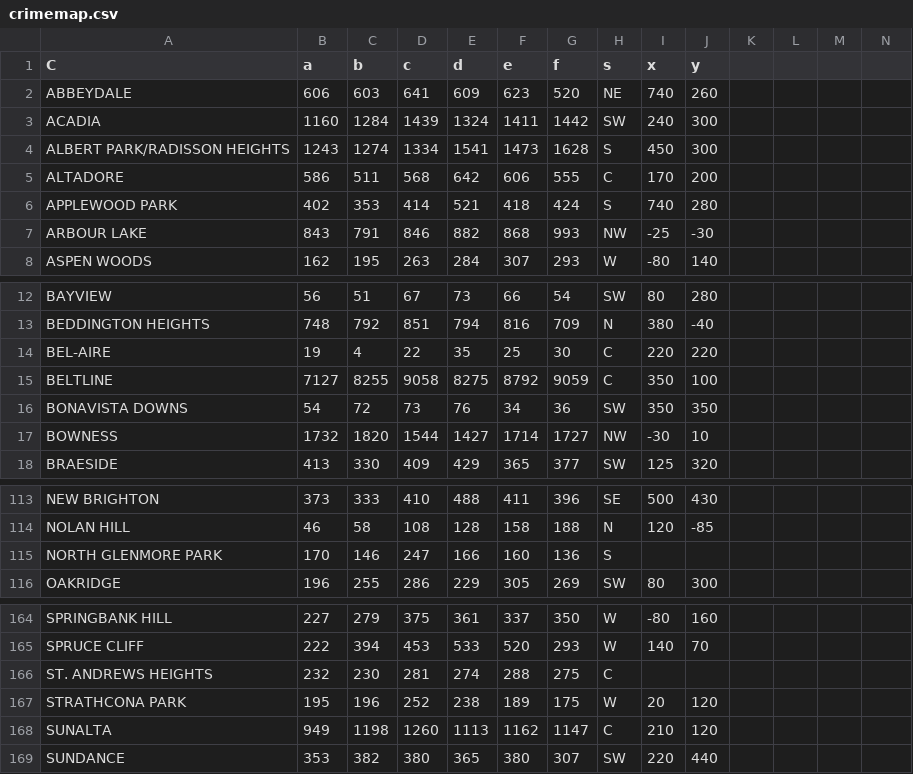
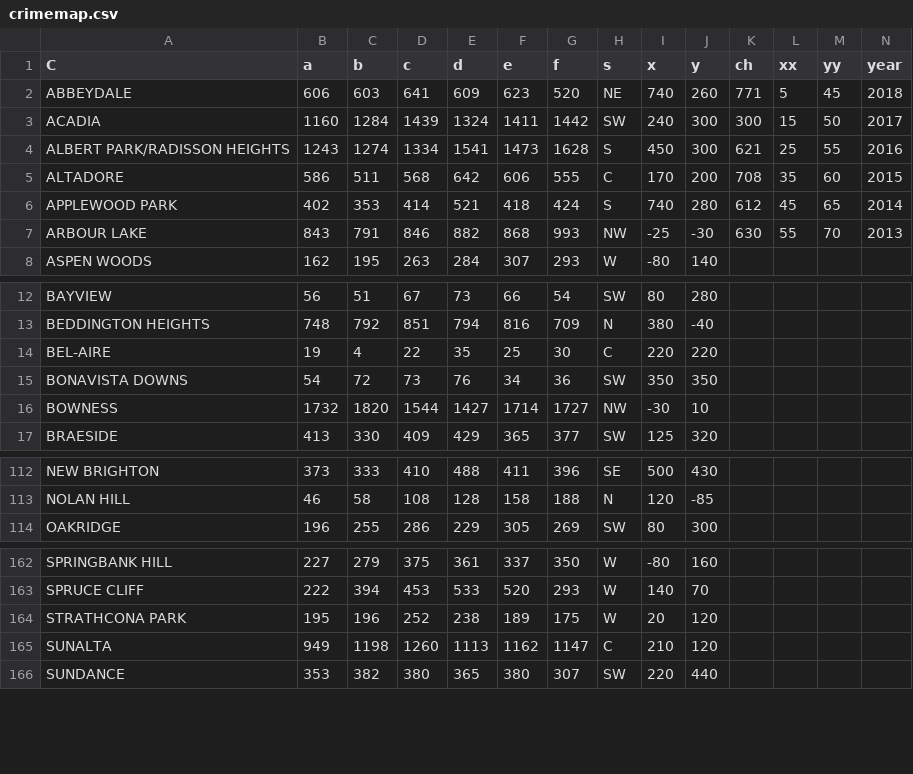
Before and after one commit to beauferris/beauferris.github.io, a CSV file: crimemap.csv, drawn as a sheet; only a part is shown, gaps mark what is left out.

```diff
--- a/crimemap.csv
+++ b/crimemap.csv
@@ -1,8 +1,8 @@
-C,a,b,c,d,e,f,s,x,y
-ABBEYDALE,606,603,641,609,623,520,NE,740,260
-ACADIA,1160,1284,1439,1324,1411,1442,SW,240,300
-ALBERT PARK/RADISSON HEIGHTS,1243,1274,1334,1541,1473,1628,S,450,300
-ALTADORE,586,511,568,642,606,555,C,170,200
-APPLEWOOD PARK,402,353,414,521,418,424,S,740,280
-ARBOUR LAKE,843,791,846,882,868,993,NW,-25,-30
+C,a,b,c,d,e,f,s,x,y,ch,xx,yy,year
+ABBEYDALE,606,603,641,609,623,520,NE,740,260,771,5,45,2018
+ACADIA,1160,1284,1439,1324,1411,1442,SW,240,300,300,15,50,2017
+ALBERT PARK/RADISSON HEIGHTS,1243,1274,1334,1541,1473,1628,S,450,300,621,25,55,2016
+ALTADORE,586,511,568,642,606,555,C,170,200,708,35,60,2015
+APPLEWOOD PARK,402,353,414,521,418,424,S,740,280,612,45,65,2014
+ARBOUR LAKE,843,791,846,882,868,993,NW,-25,-30,630,55,70,2013
 ASPEN WOODS,162,195,263,284,307,293,W,-80,140
@@ -14,3 +14,2 @@ BEDDINGTON HEIGHTS,748,792,851,794,816,709,N,380,-40
 BEL-AIRE,19,4,22,35,25,30,C,220,220
-BELTLINE,7127,8255,9058,8275,8792,9059,C,350,100
 BONAVISTA DOWNS,54,72,73,76,34,36,SW,350,350
@@ -114,3 +113,2 @@ NEW BRIGHTON,373,333,410,488,411,396,SE,500,430
 NOLAN HILL,46,58,108,128,158,188,N,120,-85
-NORTH GLENMORE PARK,170,146,247,166,160,136,S
 OAKRIDGE,196,255,286,229,305,269,SW,80,300
@@ -165,3 +163,2 @@ SPRINGBANK HILL,227,279,375,361,337,350,W,-80,160
 SPRUCE CLIFF,222,394,453,533,520,293,W,140,70
-ST. ANDREWS HEIGHTS,232,230,281,274,288,275,C
 STRATHCONA PARK,195,196,252,238,189,175,W,20,120
```
Also changed, not shown: 2 other files.
